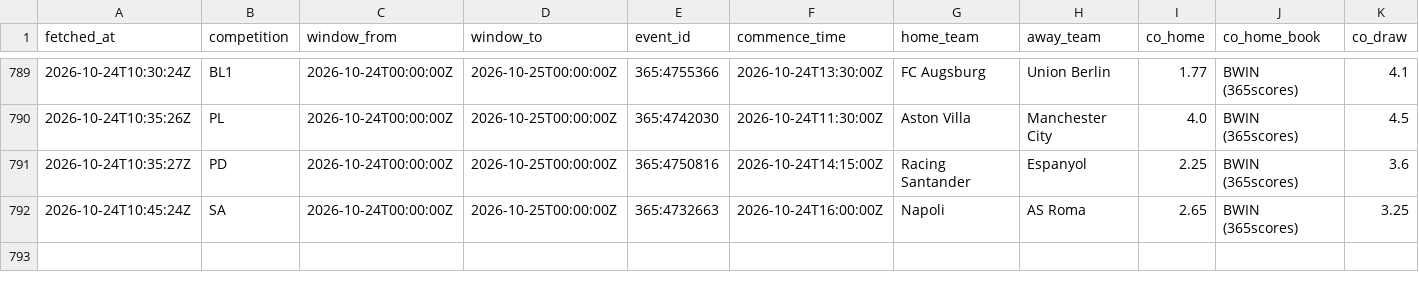
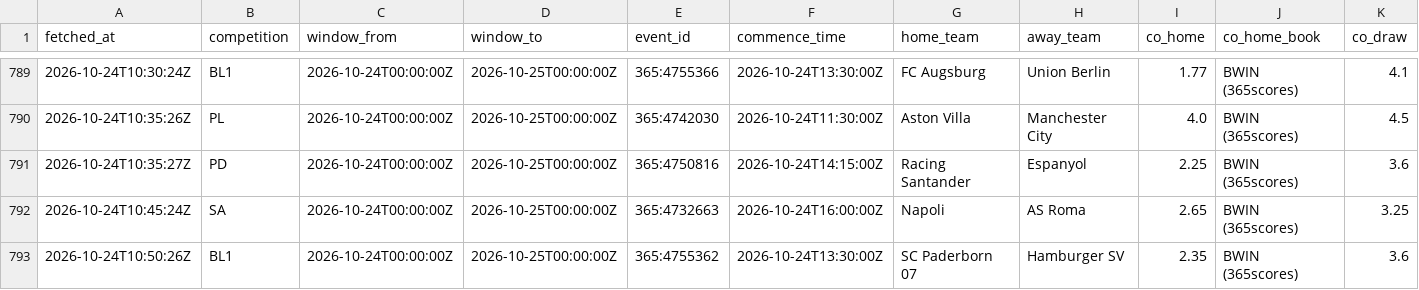
Before and after one commit to ecastc2607-cmd/football_prediction, a CSV file: data/tracking/odds_snapshots.csv, drawn as a sheet; only a part is shown, gaps mark what is left out; rows hold the shown columns only; the diff names each change by its address in the sheet, - before the commit and + after, or states it on an @@ line.

```diff
--- a/data/tracking/odds_snapshots.csv
+++ b/data/tracking/odds_snapshots.csv
+row 793: 2026-10-24T10:50:26Z | BL1 | 2026-10-24T00:00:00Z | 2026-10-25T00:00:00Z | 365:4755362 | 2026-10-24T13:30:00Z | SC Paderborn 07 | Hamburger SV | 2.35 | BWIN (365scores) | 3.6
```
